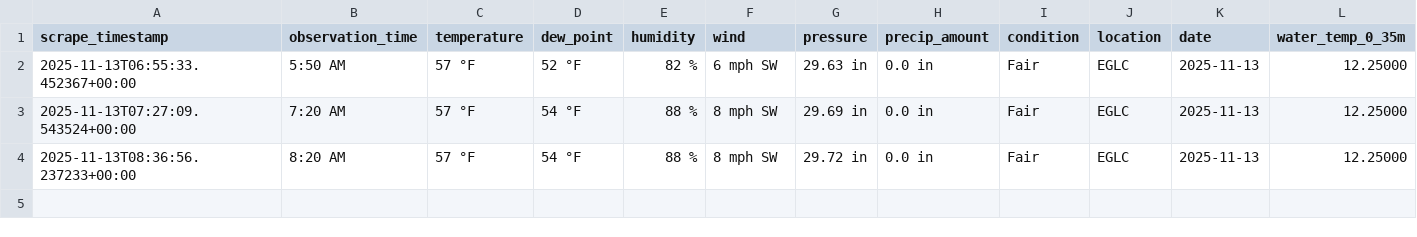
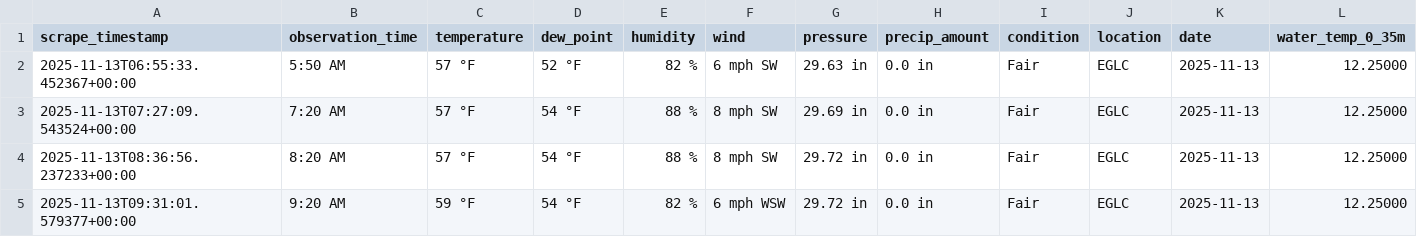
Before and after one commit to Yuxuan-Wu/weather-training-data, a CSV file: data/actual/actual_EGLC_2025-11-13.csv, drawn as a sheet; only a part is shown; rows hold the shown columns only; the diff names each change by its address in the sheet, - before the commit and + after, or states it on an @@ line.

```diff
--- a/data/actual/actual_EGLC_2025-11-13.csv
+++ b/data/actual/actual_EGLC_2025-11-13.csv
+row 5: 2025-11-13T09:31:01.579377+00:00 | 9:20 AM | 59 °F | 54 °F | 82 % | 6 mph WSW | 29.72 in | 0.0 in | Fair | EGLC | 2025-11-13 | 12.25000
```
